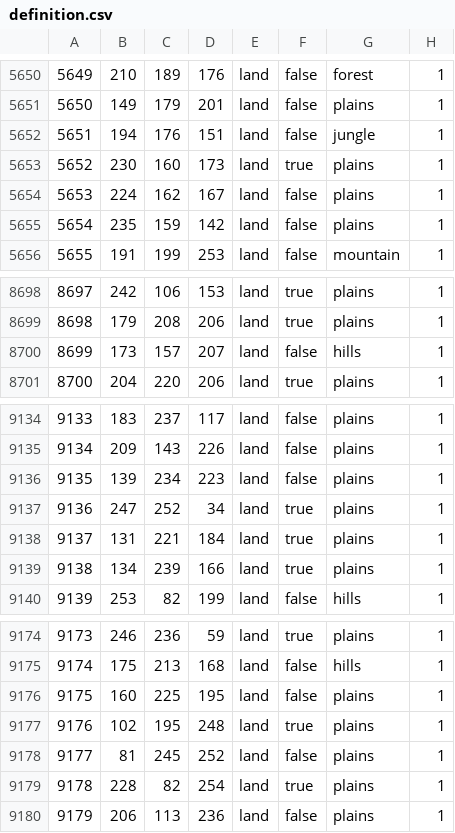
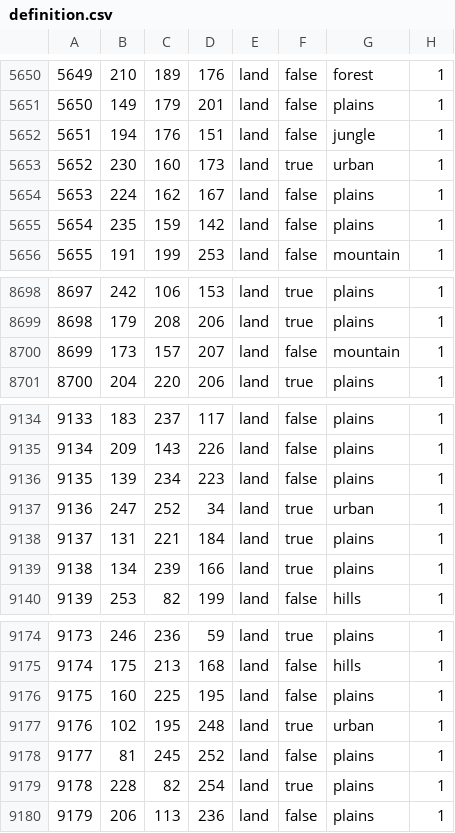
Before and after one commit to Balefire-Blues-Team/eaw_foe, a CSV file: map/definition.csv, drawn as a sheet; only a part is shown, gaps mark what is left out; the diff covers the shown part only.

```diff
--- a/map/definition.csv
+++ b/map/definition.csv
@@ -5652,3 +5652,3 @@
 5651;194;176;151;land;false;jungle;1
-5652;230;160;173;land;true;plains;1
+5652;230;160;173;land;true;urban;1
 5653;224;162;167;land;false;plains;1
@@ -8699,3 +8699,3 @@
 8698;179;208;206;land;true;plains;1
-8699;173;157;207;land;false;hills;1
+8699;173;157;207;land;false;mountain;1
 8700;204;220;206;land;true;plains;1
@@ -9136,3 +9136,3 @@
 9135;139;234;223;land;false;plains;1
-9136;247;252;34;land;true;plains;1
+9136;247;252;34;land;true;urban;1
 9137;131;221;184;land;true;plains;1
@@ -9176,3 +9176,3 @@
 9175;160;225;195;land;false;plains;1
-9176;102;195;248;land;true;plains;1
+9176;102;195;248;land;true;urban;1
 9177;81;245;252;land;false;plains;1
```
Also changed, not shown: 6 added rows and 4 edited cells elsewhere in this file, map/adjacencies.csv, 10 other files.
